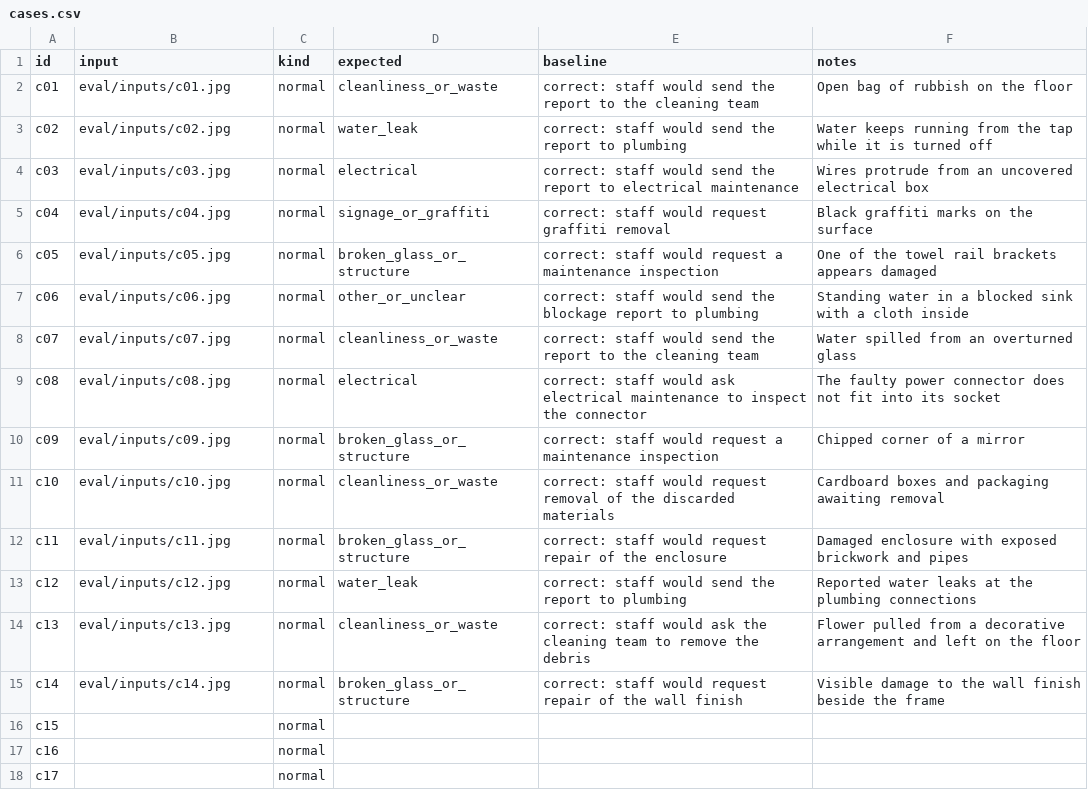
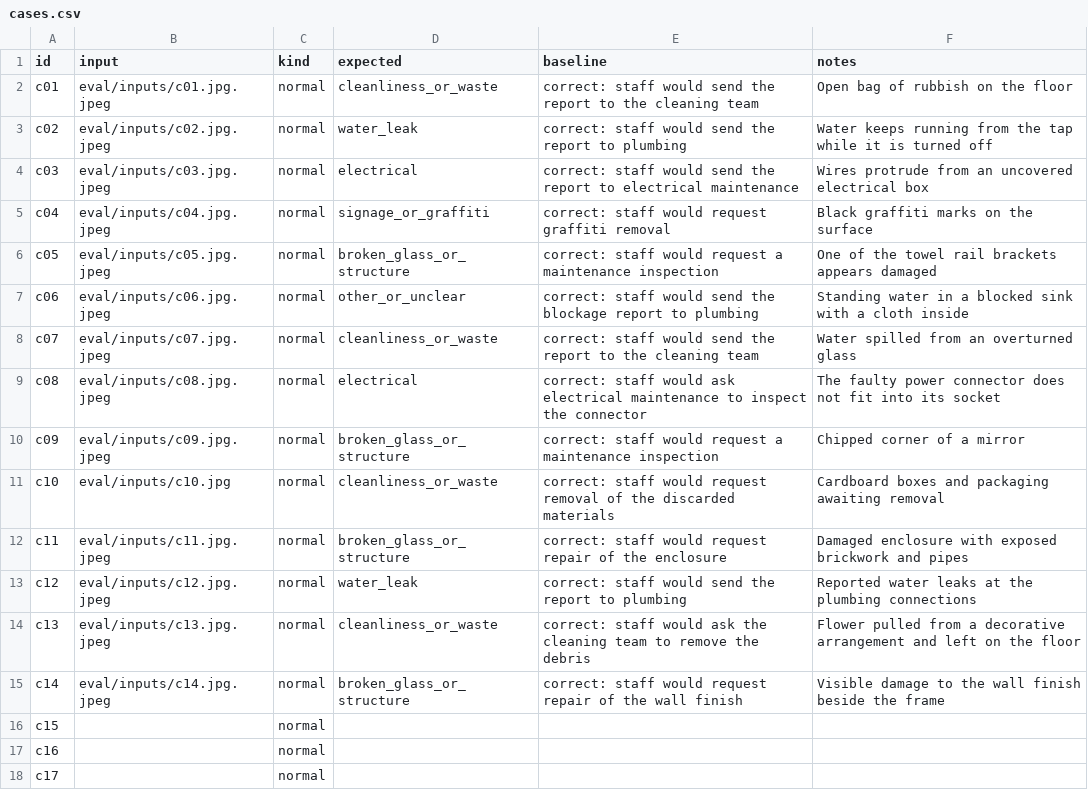
Before and after one commit to jrico33/daiist-group-project, a CSV file: eval/cases.csv, drawn as a sheet; only a part is shown.

Commit message:
Fix evaluation image paths
Added JPEG versions of existing image inputs and added new entries for c10 to c18.

```diff
--- a/eval/cases.csv
+++ b/eval/cases.csv
@@ -1,16 +1,16 @@
 id,input,kind,expected,baseline,notes
-c01,eval/inputs/c01.jpg,normal,cleanliness_or_waste,correct: staff would send the report to the cleaning team,Open bag of rubbish on the floor
-c02,eval/inputs/c02.jpg,normal,water_leak,correct: staff would send the report to plumbing,Water keeps running from the tap while it is turned off
-c03,eval/inputs/c03.jpg,normal,electrical,correct: staff would send the report to electrical maintenance,Wires protrude from an uncovered electrical box
-c04,eval/inputs/c04.jpg,normal,signage_or_graffiti,correct: staff would request graffiti removal,Black graffiti marks on the surface
-c05,eval/inputs/c05.jpg,normal,broken_glass_or_structure,correct: staff would request a maintenance inspection,One of the towel rail brackets appears damaged
-c06,eval/inputs/c06.jpg,normal,other_or_unclear,correct: staff would send the blockage report to plumbing,Standing water in a blocked sink with a cloth inside
-c07,eval/inputs/c07.jpg,normal,cleanliness_or_waste,correct: staff would send the report to the cleaning team,Water spilled from an overturned glass
-c08,eval/inputs/c08.jpg,normal,electrical,correct: staff would ask electrical maintenance to inspect the connector,The faulty power connector does not fit into its socket
-c09,eval/inputs/c09.jpg,normal,broken_glass_or_structure,correct: staff would request a maintenance inspection,Chipped corner of a mirror
+c01,eval/inputs/c01.jpg.jpeg,normal,cleanliness_or_waste,correct: staff would send the report to the cleaning team,Open bag of rubbish on the floor
+c02,eval/inputs/c02.jpg.jpeg,normal,water_leak,correct: staff would send the report to plumbing,Water keeps running from the tap while it is turned off
+c03,eval/inputs/c03.jpg.jpeg,normal,electrical,correct: staff would send the report to electrical maintenance,Wires protrude from an uncovered electrical box
+c04,eval/inputs/c04.jpg.jpeg,normal,signage_or_graffiti,correct: staff would request graffiti removal,Black graffiti marks on the surface
+c05,eval/inputs/c05.jpg.jpeg,normal,broken_glass_or_structure,correct: staff would request a maintenance inspection,One of the towel rail brackets appears damaged
+c06,eval/inputs/c06.jpg.jpeg,normal,other_or_unclear,correct: staff would send the blockage report to plumbing,Standing water in a blocked sink with a cloth inside
+c07,eval/inputs/c07.jpg.jpeg,normal,cleanliness_or_waste,correct: staff would send the report to the cleaning team,Water spilled from an overturned glass
+c08,eval/inputs/c08.jpg.jpeg,normal,electrical,correct: staff would ask electrical maintenance to inspect the connector,The faulty power connector does not fit into its socket
+c09,eval/inputs/c09.jpg.jpeg,normal,broken_glass_or_structure,correct: staff would request a maintenance inspection,Chipped corner of a mirror
 c10,eval/inputs/c10.jpg,normal,cleanliness_or_waste,correct: staff would request removal of the discarded materials,Cardboard boxes and packaging awaiting removal
-c11,eval/inputs/c11.jpg,normal,broken_glass_or_structure,correct: staff would request repair of the enclosure,Damaged enclosure with exposed brickwork and pipes
-c12,eval/inputs/c12.jpg,normal,water_leak,correct: staff would send the report to plumbing,Reported water leaks at the plumbing connections
-c13,eval/inputs/c13.jpg,normal,cleanliness_or_waste,correct: staff would ask the cleaning team to remove the debris,Flower pulled from a decorative arrangement and left on the floor
-c14,eval/inputs/c14.jpg,normal,broken_glass_or_structure,correct: staff would request repair of the wall finish,Visible damage to the wall finish beside the frame
+c11,eval/inputs/c11.jpg.jpeg,normal,broken_glass_or_structure,correct: staff would request repair of the enclosure,Damaged enclosure with exposed brickwork and pipes
+c12,eval/inputs/c12.jpg.jpeg,normal,water_leak,correct: staff would send the report to plumbing,Reported water leaks at the plumbing connections
+c13,eval/inputs/c13.jpg.jpeg,normal,cleanliness_or_waste,correct: staff would ask the cleaning team to remove the debris,Flower pulled from a decorative arrangement and left on the floor
+c14,eval/inputs/c14.jpg.jpeg,normal,broken_glass_or_structure,correct: staff would request repair of the wall finish,Visible damage to the wall finish beside the frame
 c15,,normal,,,
```
